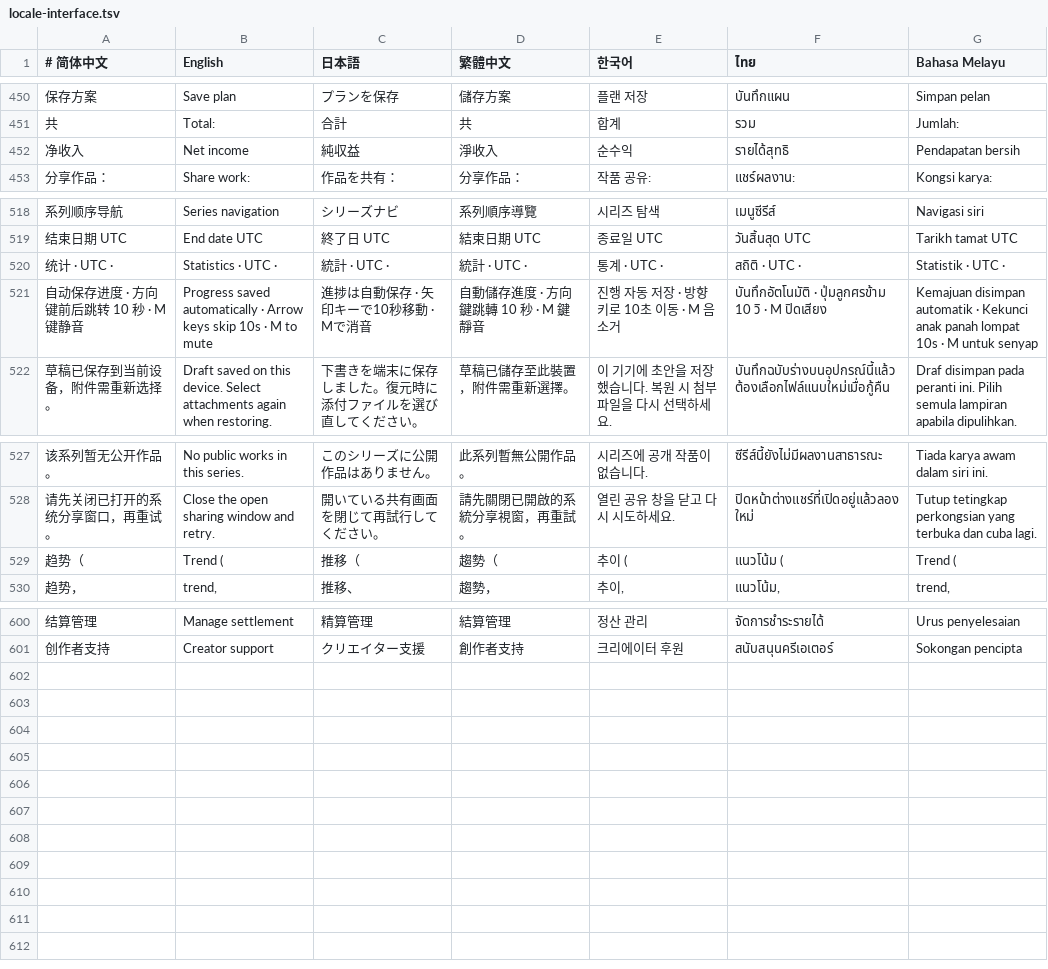
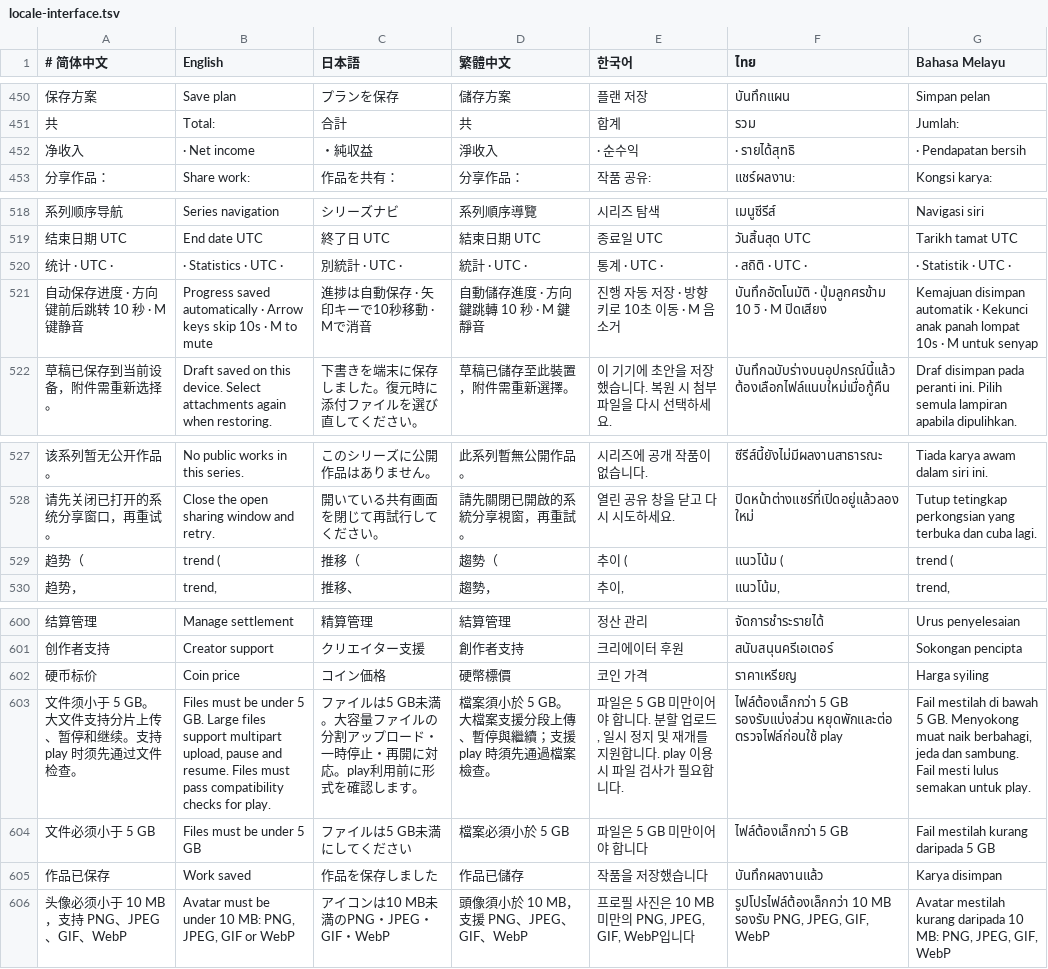
Before and after one commit to gzl001116-crypto/ncstar, a TSV file: maintenance/locale-interface.tsv, drawn as a sheet; only a part is shown, gaps mark what is left out; the diff names each change by its address in the sheet, - before the commit and + after, or states it on an @@ line.

Commit message:
Complete language verification and legacy translations

```diff
--- a/maintenance/locale-interface.tsv
+++ b/maintenance/locale-interface.tsv
-B452 (English): Net income
+B452 (English): · Net income
-C452 (日本語): 純収益
+C452 (日本語): ・純収益
-E452 (한국어): 순수익
+E452 (한국어): · 순수익
-F452 (ไทย): รายได้สุทธิ
+F452 (ไทย): · รายได้สุทธิ
-G452 (Bahasa Melayu): Pendapatan bersih
+G452 (Bahasa Melayu): · Pendapatan bersih
-B520 (English): Statistics · UTC ·
+B520 (English): · Statistics · UTC ·
-C520 (日本語): 統計 · UTC ·
+C520 (日本語): 別統計 · UTC ·
-F520 (ไทย): สถิติ · UTC ·
+F520 (ไทย): · สถิติ · UTC ·
-G520 (Bahasa Melayu): Statistik · UTC ·
+G520 (Bahasa Melayu): · Statistik · UTC ·
-B529 (English): Trend (
+B529 (English): trend (
-G529 (Bahasa Melayu): Trend (
+G529 (Bahasa Melayu): trend (
+row 602: 硬币标价 | Coin price | コイン価格 | 硬幣標價 | 코인 가격 | ราคาเหรียญ | Harga syiling
+row 603: 文件须小于 5 GB。大文件支持分片上传、暂停和继续。支持 play 时须先通过文件检查。 | Files must be under 5 GB. Large files support multipart upload, pause and resume. Files must pass compatibility checks for play. | ファイルは5 GB未満。大容量ファイルの分割アップロード・一時停止・再開に対応。play利用前に形式を確認します。 | 檔案須小於 5 GB。大檔案支援分段上傳、暫停與繼續；支援 play 時須先通過檔案檢查。 | 파일은 5 GB 미만이어야 합니다. 분할 업로드, 일시 정지 및 재개를 지원합니다. play 이용 시 파일 검사가 필요합니다. | ไฟล์ต้องเล็กกว่า 5 GB รองรับแบ่งส่วน หยุดพักและต่อ ตรวจไฟล์ก่อนใช้ play | Fail mestilah di bawah 5 GB. Menyokong muat naik berbahagi, jeda dan sambung. Fail mesti lulus semakan untuk play.
+row 604: 文件必须小于 5 GB | Files must be under 5 GB | ファイルは5 GB未満にしてください | 檔案必須小於 5 GB | 파일은 5 GB 미만이어야 합니다 | ไฟล์ต้องเล็กกว่า 5 GB | Fail mestilah kurang daripada 5 GB
+row 605: 作品已保存 | Work saved | 作品を保存しました | 作品已儲存 | 작품을 저장했습니다 | บันทึกผลงานแล้ว | Karya disimpan
+row 606: 头像必须小于 10 MB，支持 PNG、JPEG、GIF、WebP | Avatar must be under 10 MB: PNG, JPEG, GIF or WebP | アイコンは10 MB未満のPNG・JPEG・GIF・WebP | 頭像須小於 10 MB，支援 PNG、JPEG、GIF、WebP | 프로필 사진은 10 MB 미만의 PNG, JPEG, GIF, WebP입니다 | รูปโปรไฟล์ต้องเล็กกว่า 10 MB รองรับ PNG, JPEG, GIF, WebP | Avatar mestilah kurang daripada 10 MB: PNG, JPEG, GIF, WebP
```
